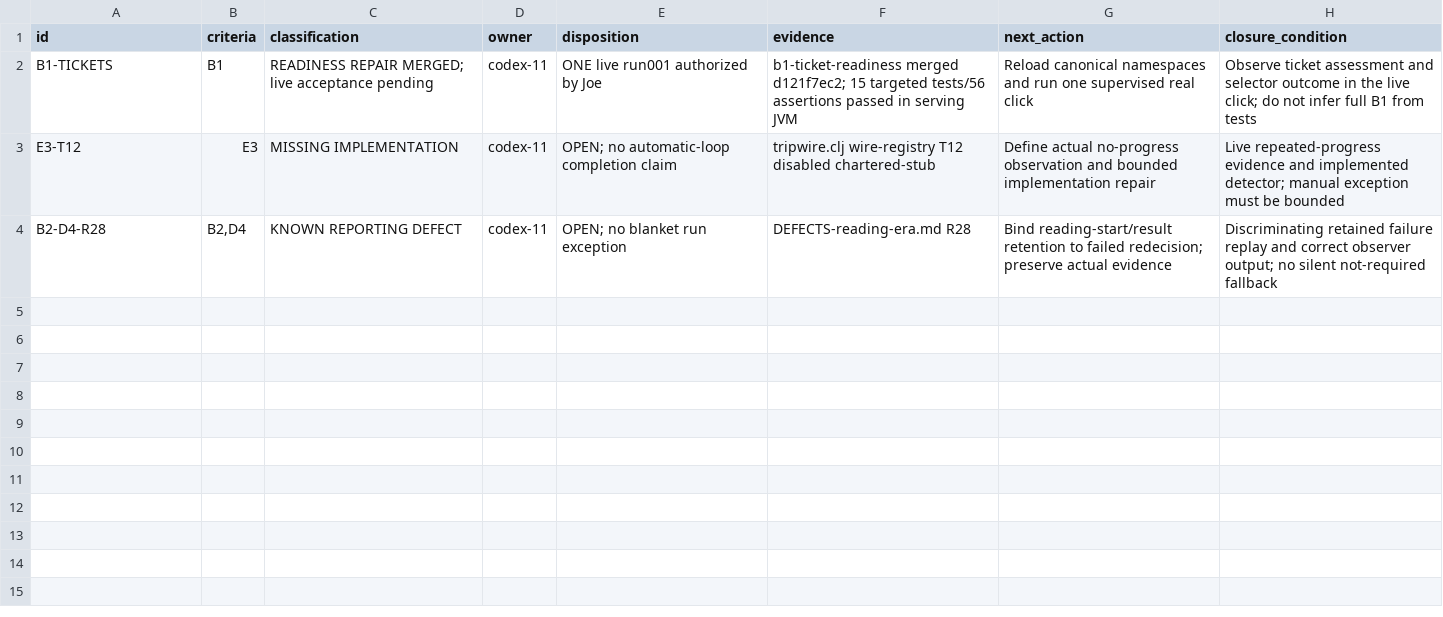
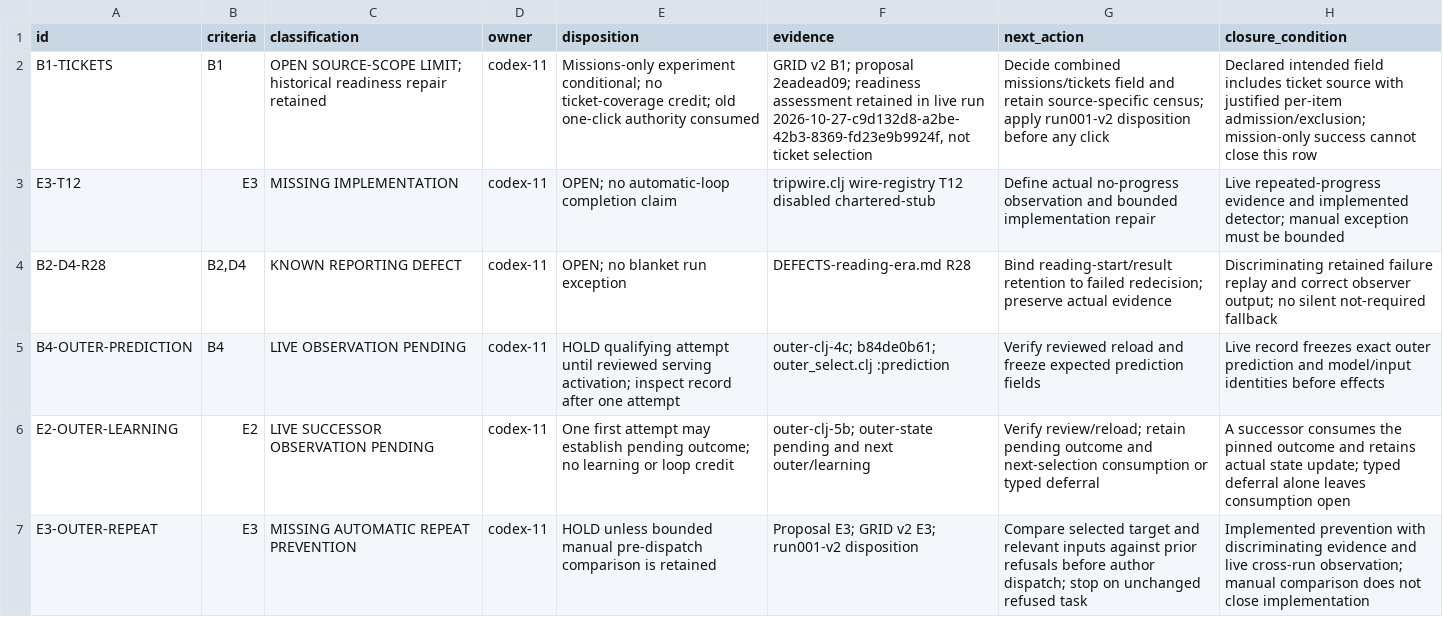
Before and after one commit to tothedarktowercame/futon2, a TSV file: holes/labs/wm-contract/criteria-completeness-deficits.tsv, drawn as a sheet.

Commit message:
Adopt GRID v2 with bounded outer-loop experiment disposition
Agent-Session: 01a16136-8ec4-7972-8723-f8afda943b96
Agent-Id: codex-11
Agency-Job: invoke-1793216092769-6253-9b87de8e
Dispatched-By: claude-11/8d4df137-fdc5-42c3-a5dd-ba6bb306959c

```diff
--- a/holes/labs/wm-contract/criteria-completeness-deficits.tsv
+++ b/holes/labs/wm-contract/criteria-completeness-deficits.tsv
@@ -1,4 +1,7 @@
 id	criteria	classification	owner	disposition	evidence	next_action	closure_condition
-B1-TICKETS	B1	READINESS REPAIR MERGED; live acceptance pending	codex-11	ONE live run001 authorized by Joe	b1-ticket-readiness merged d121f7ec2; 15 targeted tests/56 assertions passed in serving JVM	Reload canonical namespaces and run one supervised real click	Observe ticket assessment and selector outcome in the live click; do not infer full B1 from tests
+B1-TICKETS	B1	OPEN SOURCE-SCOPE LIMIT; historical readiness repair retained	codex-11	Missions-only experiment conditional; no ticket-coverage credit; old one-click authority consumed	GRID v2 B1; proposal 2eadead09; readiness assessment retained in live run 2026-10-27-c9d132d8-a2be-42b3-8369-fd23e9b9924f, not ticket selection	Decide combined missions/tickets field and retain source-specific census; apply run001-v2 disposition before any click	Declared intended field includes ticket source with justified per-item admission/exclusion; mission-only success cannot close this row
 E3-T12	E3	MISSING IMPLEMENTATION	codex-11	OPEN; no automatic-loop completion claim	tripwire.clj wire-registry T12 disabled chartered-stub	Define actual no-progress observation and bounded implementation repair	Live repeated-progress evidence and implemented detector; manual exception must be bounded
 B2-D4-R28	B2,D4	KNOWN REPORTING DEFECT	codex-11	OPEN; no blanket run exception	DEFECTS-reading-era.md R28	Bind reading-start/result retention to failed redecision; preserve actual evidence	Discriminating retained failure replay and correct observer output; no silent not-required fallback
+B4-OUTER-PREDICTION	B4	LIVE OBSERVATION PENDING	codex-11	HOLD qualifying attempt until reviewed serving activation; inspect record after one attempt	outer-clj-4c; b84de0b61; outer_select.clj :prediction	Verify reviewed reload and freeze expected prediction fields	Live record freezes exact outer prediction and model/input identities before effects
+E2-OUTER-LEARNING	E2	LIVE SUCCESSOR OBSERVATION PENDING	codex-11	One first attempt may establish pending outcome; no learning or loop credit	outer-clj-5b; outer-state pending and next outer/learning	Verify review/reload; retain pending outcome and next-selection consumption or typed deferral	A successor consumes the pinned outcome and retains actual state update; typed deferral alone leaves consumption open
+E3-OUTER-REPEAT	E3	MISSING AUTOMATIC REPEAT PREVENTION	codex-11	HOLD unless bounded manual pre-dispatch comparison is retained	Proposal E3; GRID v2 E3; run001-v2 disposition	Compare selected target and relevant inputs against prior refusals before author dispatch; stop on unchanged refused task	Implemented prevention with discriminating evidence and live cross-run observation; manual comparison does not close implementation
```
Also changed, not shown: 3 other files.
